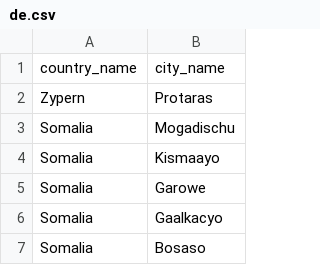
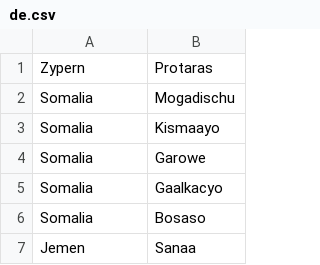
Before and after one commit to rumiantsevdmytro/cities, a CSV file: data/de.csv, drawn as a sheet; only a part is shown; the shorter side is filled out with more unchanged rows; the diff names each change by its address in the sheet, - before the commit and + after, or states it on an @@ line.

```diff
--- a/data/de.csv
+++ b/data/de.csv
-row 1: country_name | city_name
```
Also changed, not shown: data/es.csv, data/fr.csv, 12 other files.
